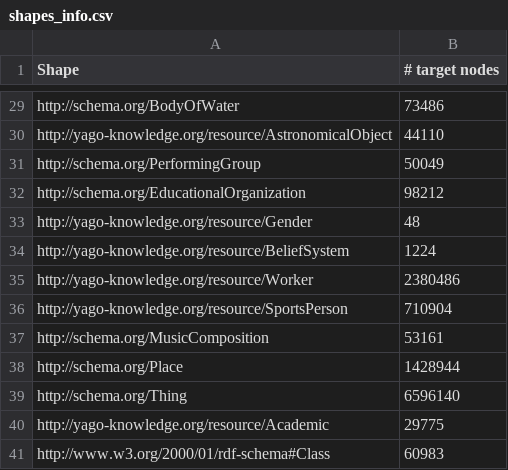
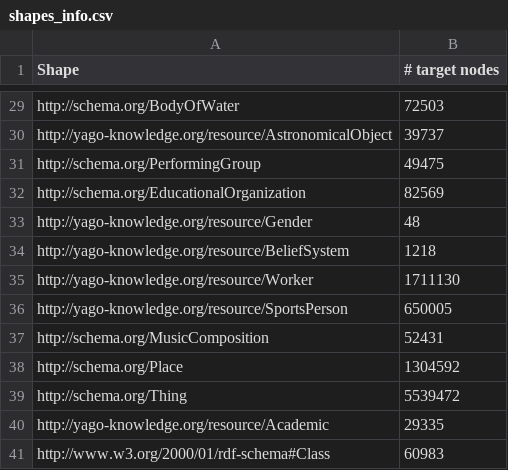
Before and after one commit to pmonnin/YAGO4.5-LP, a CSV file: data/shapes_info.csv, drawn as a sheet; only a part is shown, gaps mark what is left out; the diff covers the shown part only; the diff names each change by its address in the sheet, - before the commit and + after, or states it on an @@ line.

```diff
--- a/data/shapes_info.csv
+++ b/data/shapes_info.csv
-B29 (# target nodes): 73486
+B29 (# target nodes): 72503
-B30 (# target nodes): 44110
+B30 (# target nodes): 39737
-B31 (# target nodes): 50049
+B31 (# target nodes): 49475
-B32 (# target nodes): 98212
+B32 (# target nodes): 82569
-B34 (# target nodes): 1224
+B34 (# target nodes): 1218
-B35 (# target nodes): 2380486
+B35 (# target nodes): 1711130
-B36 (# target nodes): 710904
+B36 (# target nodes): 650005
-B37 (# target nodes): 53161
+B37 (# target nodes): 52431
-B38 (# target nodes): 1428944
+B38 (# target nodes): 1304592
-B39 (# target nodes): 6596140
+B39 (# target nodes): 5539472
-B40 (# target nodes): 29775
+B40 (# target nodes): 29335
```
Also changed, not shown: 27 edited cells elsewhere in this file, 1 other file.
